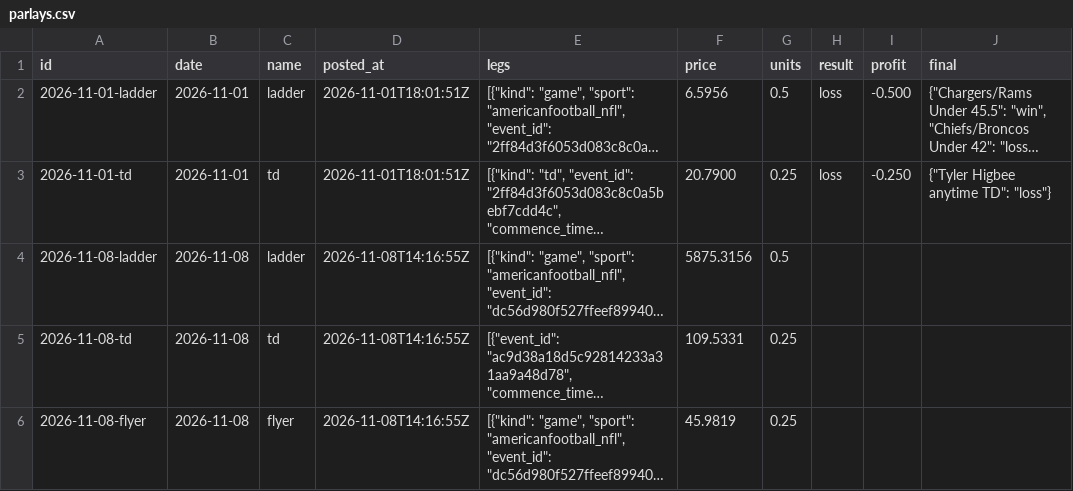
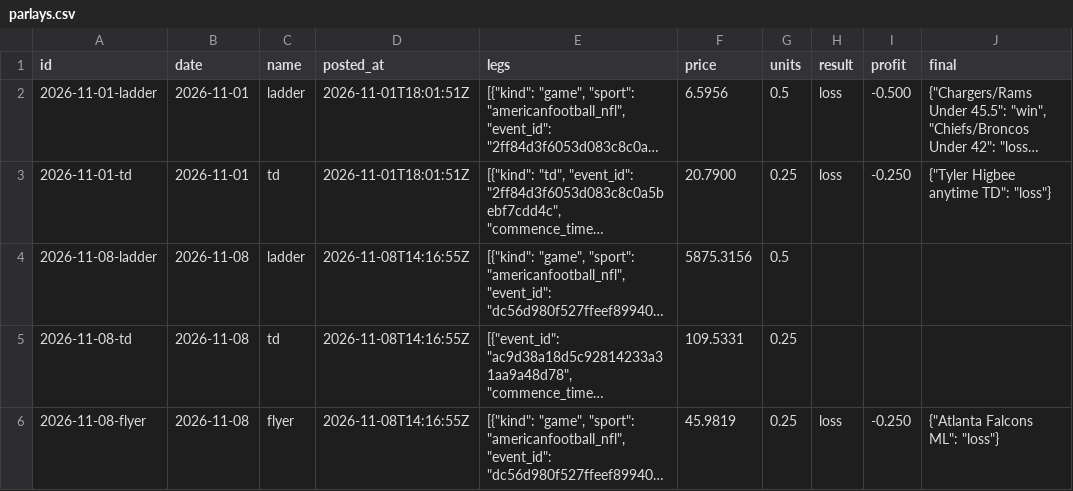
Before and after one commit to StampedPicks/stamped-picks, a CSV file: data/parlays.csv, drawn as a sheet; long unchanged cells end in …; the diff names each change by its address in the sheet, - before the commit and + after, or states it on an @@ line.

```diff
--- a/data/parlays.csv
+++ b/data/parlays.csv
-H6 (result): (empty)
+H6 (result): loss
-I6 (profit): (empty)
+I6 (profit): -0.250
-J6 (final): (empty)
+J6 (final): {"Atlanta Falcons ML": "loss"}
```
Also changed, not shown: data/ledger.csv, 4 other files.
